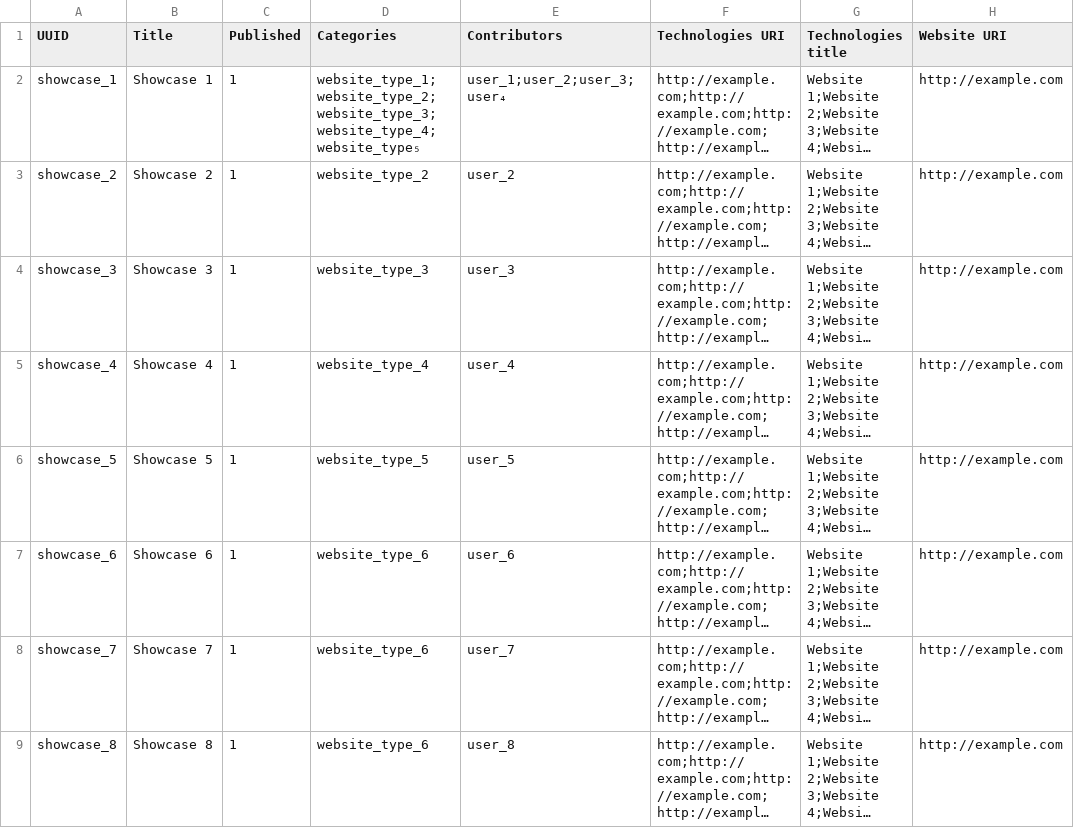
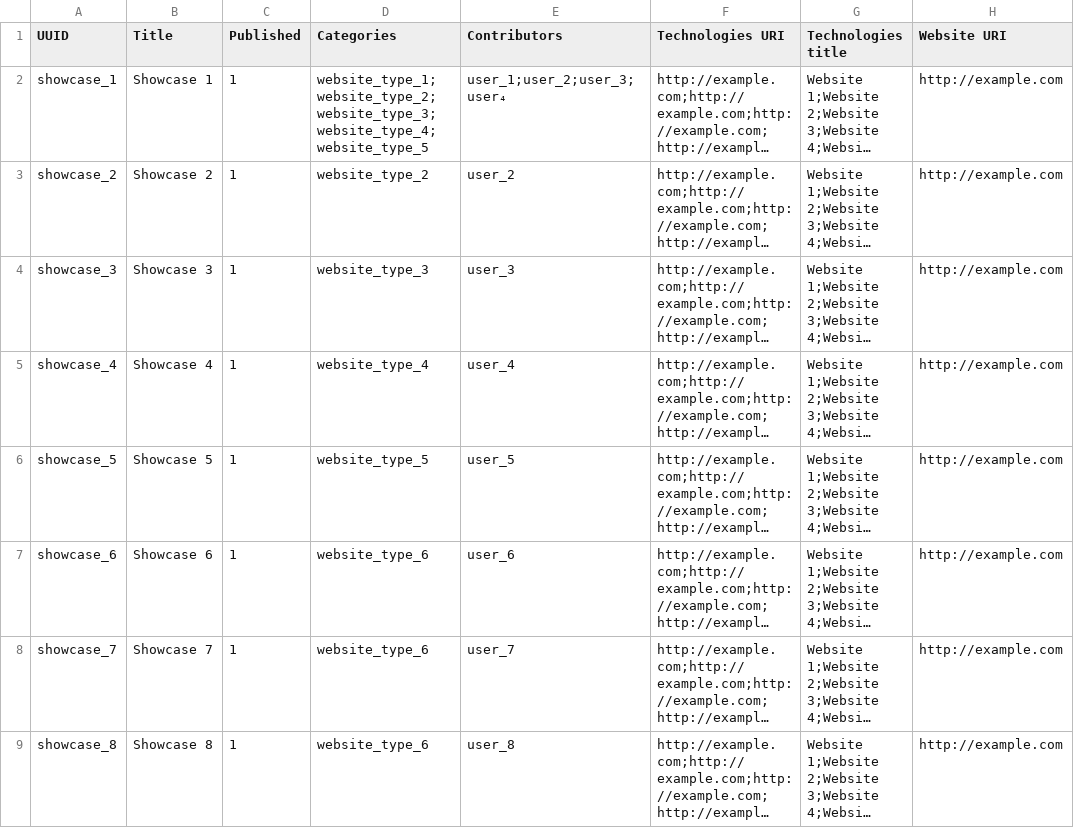
Before and after one commit to Drupal-FR/site-drupalfr, a CSV file: www/profiles/custom/drupalfr/modules/custom/drupalfr_migrate/migrations/data/showcase.csv, drawn as a sheet; only a part is shown; long unchanged cells end in …; the diff names each change by its address in the sheet, - before the commit and + after, or states it on an @@ line.

Commit message:
Fix CSV file.

```diff
--- a/www/profiles/custom/drupalfr/modules/custom/drupalfr_migrate/migrations/data/showcase.csv
+++ b/www/profiles/custom/drupalfr/modules/custom/drupalfr_migrate/migrations/data/showcase.csv
-D2 (Categories): website_type_1;website_type_2;website_type_3;website_type_4;website_type₅
+D2 (Categories): website_type_1;website_type_2;website_type_3;website_type_4;website_type_5
```
